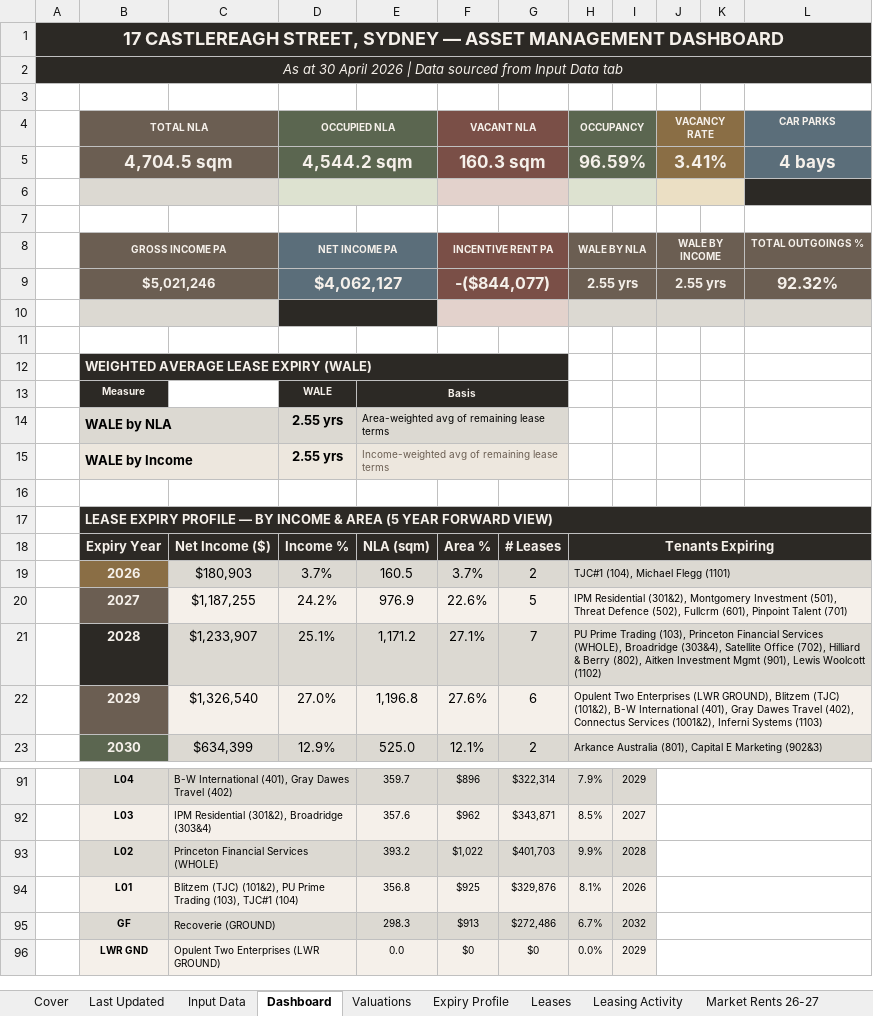
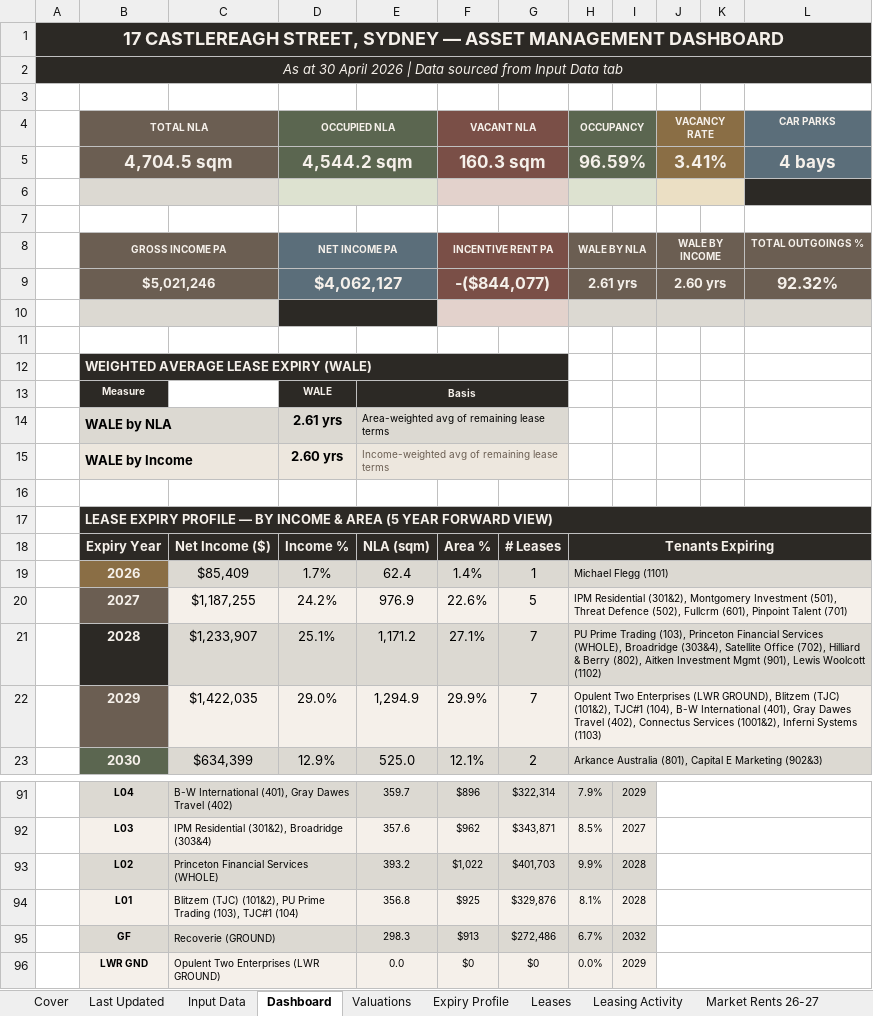
Before and after one commit to JakeG-Dakota/portfolio-dashboard-v2, an Excel workbook: public/data/17_castlereagh.xlsx, sheet Dashboard, drawn as a sheet; only a part is shown, gaps mark what is left out; values as stored, in another font and other column widths than the file's, no borders; the diff names each change by its address in the sheet, - before the commit and + after, or states it on an @@ line.

```diff
--- a/public/data/17_castlereagh.xlsx (sheet Dashboard)
+++ b/public/data/17_castlereagh.xlsx (sheet Dashboard)
-H9 (OCCUPANCY): 2.55 yrs
+H9 (OCCUPANCY): 2.61 yrs
-J9 (VACANCY RATE): 2.55 yrs
+J9 (VACANCY RATE): 2.60 yrs
-D14 (OCCUPIED NLA): 2.55 yrs
+D14 (OCCUPIED NLA): 2.61 yrs
-D15 (OCCUPIED NLA): 2.55 yrs
+D15 (OCCUPIED NLA): 2.60 yrs
-C19: $180,903
+C19: $85,409
-D19 (OCCUPIED NLA): 3.7%
+D19 (OCCUPIED NLA): 1.7%
-E19: 160.5
+E19: 62.4
-F19 (VACANT NLA): 3.7%
+F19 (VACANT NLA): 1.4%
-G19: 2
+G19: 1
-H19 (OCCUPANCY): TJC#1 (104), Michael Flegg (1101)
+H19 (OCCUPANCY): Michael Flegg (1101)
-C22: $1,326,540
+C22: $1,422,035
-D22 (OCCUPIED NLA): 27.0%
+D22 (OCCUPIED NLA): 29.0%
-E22: 1,196.8
+E22: 1,294.9
-F22 (VACANT NLA): 27.6%
+F22 (VACANT NLA): 29.9%
-G22: 6
+G22: 7
-H22 (OCCUPANCY): …(TJC) (101&2), B-W International…
+H22 (OCCUPANCY): …(TJC) (101&2), TJC#1 (104), B-W International…
-I94: 2026
+I94: 2028
```
Also changed, not shown: sheet Input Data, sheet Leases, sheet Building Expiry Profile, sheet Make Good Obligations, sheet Expiry Profile, sheet Stack Plan, 2 more sheets, public/data/1_elizabeth_plaza.xlsx.
